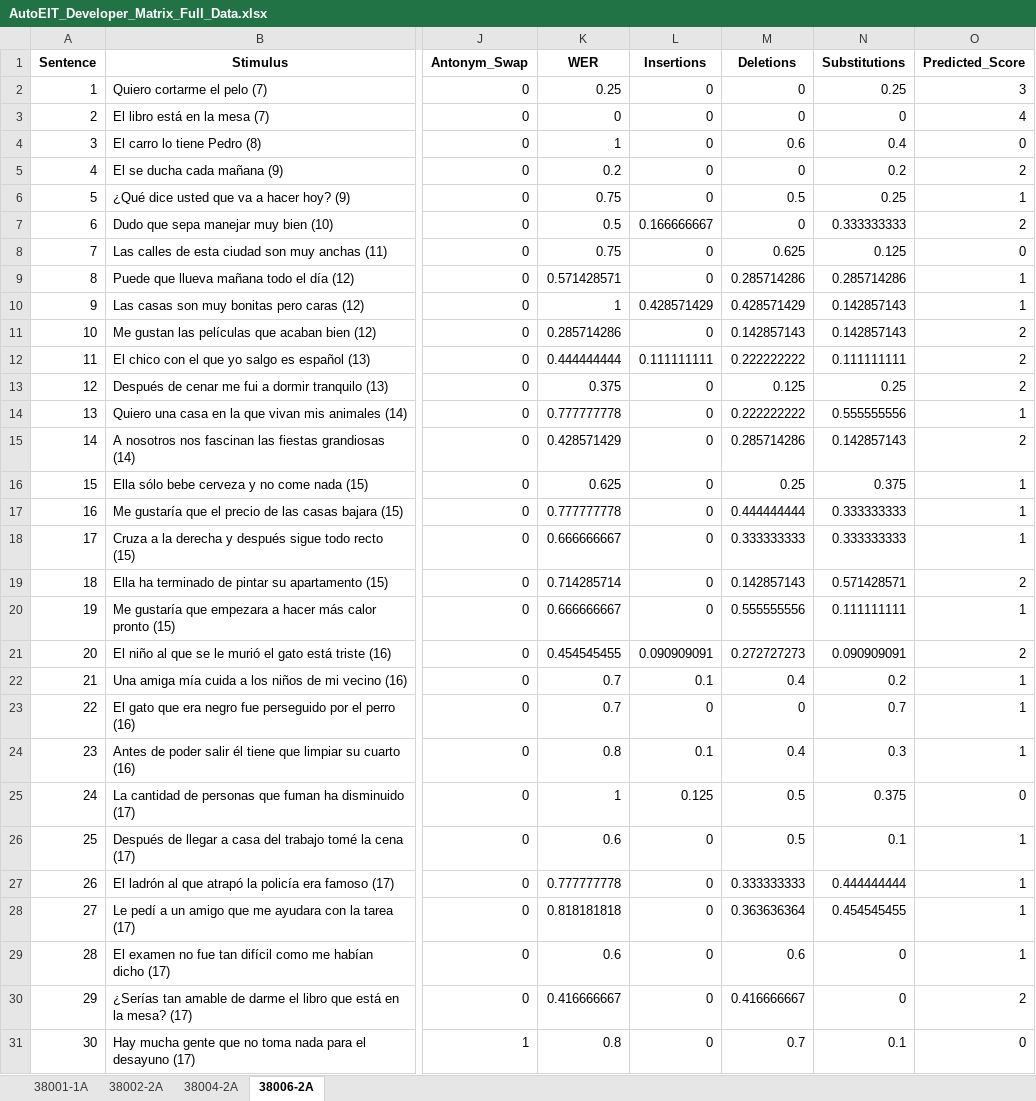
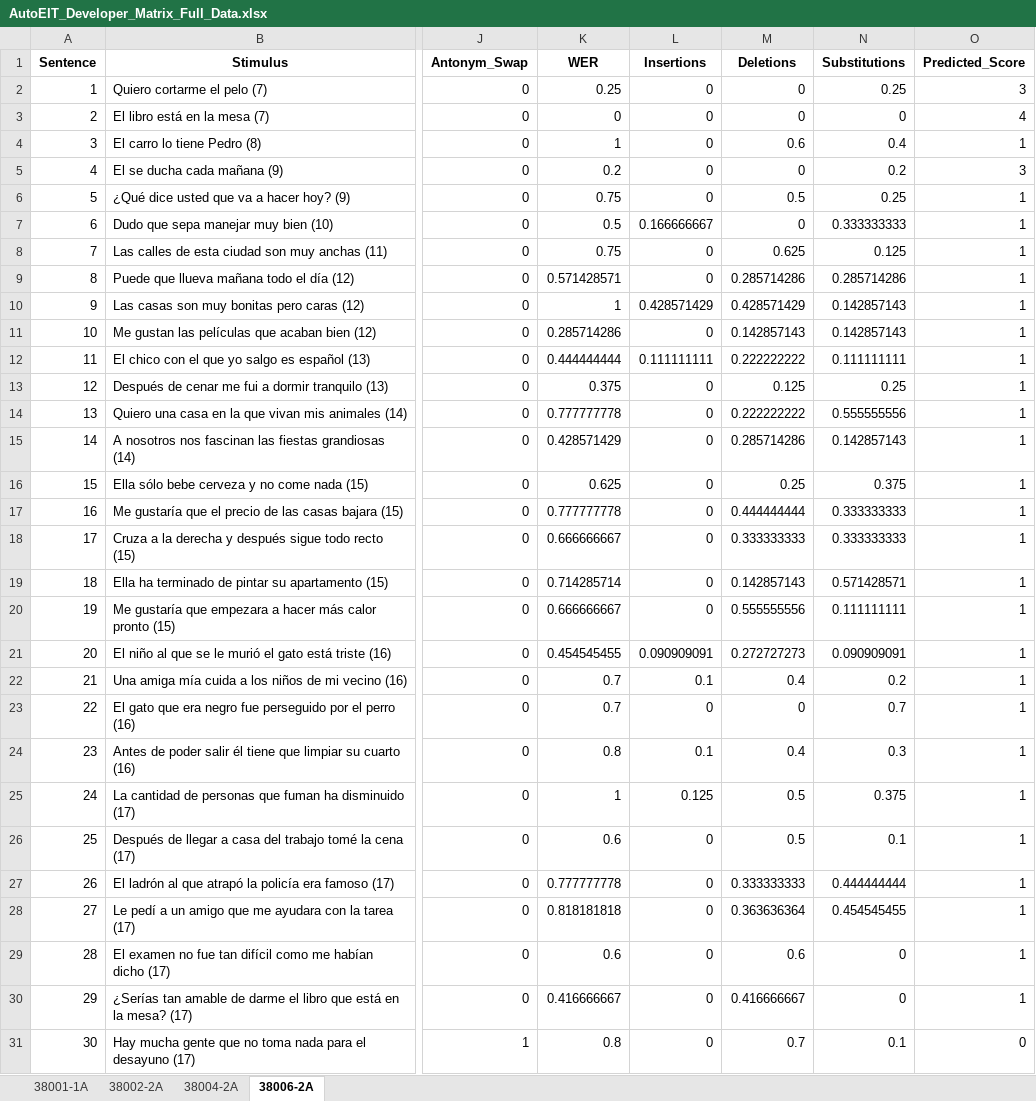
Before and after one commit to navyajain7105/HumanAI-GSoC26-AutoEIT, an Excel workbook: AutoEIT_Developer_Matrix_Full_Data.xlsx, sheet 38006-2A, drawn as a sheet; only a part is shown, gaps mark what is left out; values as stored, in another font and other column widths than the file's, no borders; the diff names each change by its address in the sheet, - before the commit and + after, or states it on an @@ line.

```diff
--- a/AutoEIT_Developer_Matrix_Full_Data.xlsx (sheet 38006-2A)
+++ b/AutoEIT_Developer_Matrix_Full_Data.xlsx (sheet 38006-2A)
-O4 (Predicted_Score): 0
+O4 (Predicted_Score): 1
-O5 (Predicted_Score): 2
+O5 (Predicted_Score): 3
-O7 (Predicted_Score): 2
+O7 (Predicted_Score): 1
-O8 (Predicted_Score): 0
+O8 (Predicted_Score): 1
-O11:O13 (Predicted_Score): 2
+O11:O13 (Predicted_Score): 1
-O15 (Predicted_Score): 2
+O15 (Predicted_Score): 1
-O19 (Predicted_Score): 2
+O19 (Predicted_Score): 1
-O21 (Predicted_Score): 2
+O21 (Predicted_Score): 1
-O25 (Predicted_Score): 0
+O25 (Predicted_Score): 1
-O30 (Predicted_Score): 2
+O30 (Predicted_Score): 1
```
Also changed, not shown: sheet 38004-2A, sheet 38001-1A, sheet 38002-2A, AutoEIT_Graded_Results.xlsx, 6 other files.
